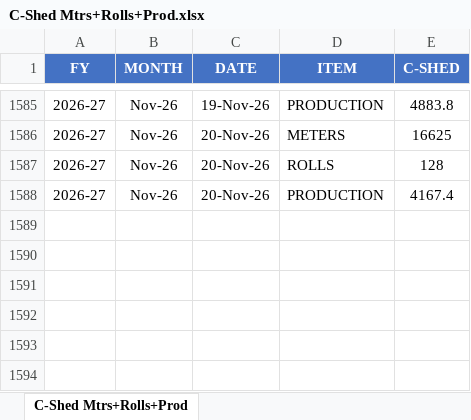
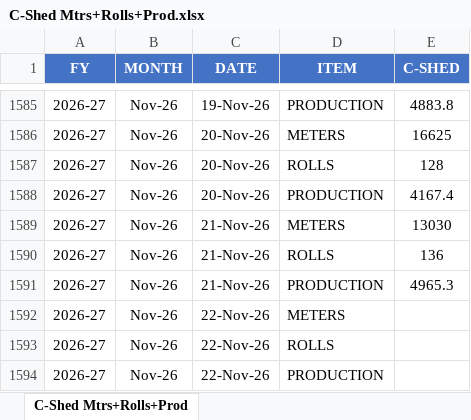
Before and after one commit to MayankPetrofoam/jindal-dashboard, an Excel workbook: C-Shed Mtrs+Rolls+Prod.xlsx, sheet C-Shed Mtrs+Rolls+Prod, drawn as a sheet; only a part is shown, gaps mark what is left out; values as stored, in another font and other column widths than the file's, no borders; table styles not drawn; the diff names each change by its address in the sheet, - before the commit and + after, or states it on an @@ line.

```diff
--- a/C-Shed Mtrs+Rolls+Prod.xlsx (sheet C-Shed Mtrs+Rolls+Prod)
+++ b/C-Shed Mtrs+Rolls+Prod.xlsx (sheet C-Shed Mtrs+Rolls+Prod)
+row 1589: 2026-27 | Nov-26 | 21-Nov-26 | METERS | 13030
+row 1590: 2026-27 | Nov-26 | 21-Nov-26 | ROLLS | 136
+row 1591: 2026-27 | Nov-26 | 21-Nov-26 | PRODUCTION | 4965.3
+row 1592: 2026-27 | Nov-26 | 22-Nov-26 | METERS
+row 1593: 2026-27 | Nov-26 | 22-Nov-26 | ROLLS
+row 1594: 2026-27 | Nov-26 | 22-Nov-26 | PRODUCTION
```
Also changed, not shown: B-Shed Mtrs+Rolls+Prod.xlsx, C-Shed.xlsx, 13 other files.
